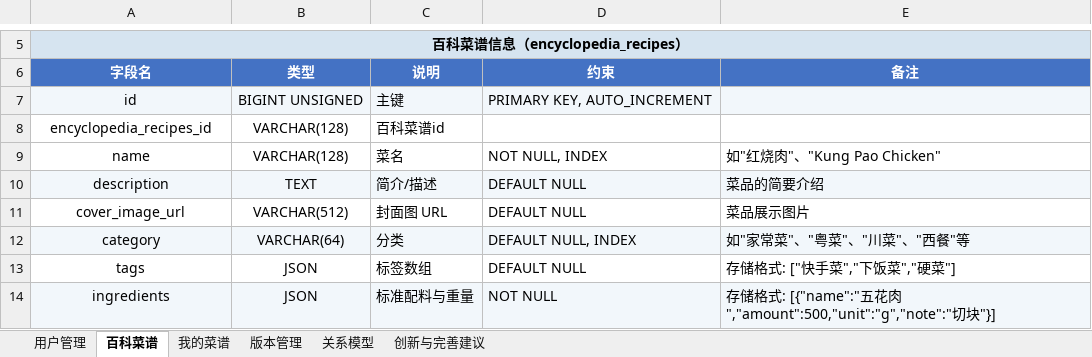
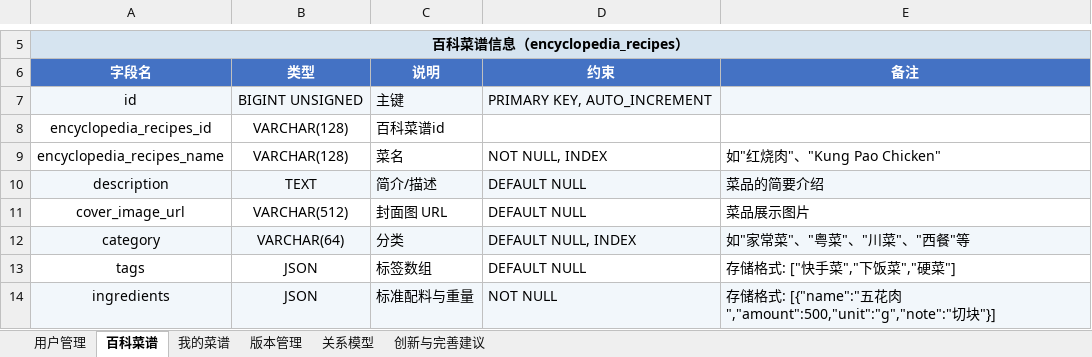
Before and after one commit to jolaaa999/Delicious, an Excel workbook: docs/database/人间烟火_数据库设计文档.xlsx, sheet 百科菜谱, drawn as a sheet; only a part is shown, gaps mark what is left out; values as stored, in another font and other column widths than the file's, no borders; the diff names each change by its address in the sheet, - before the commit and + after, or states it on an @@ line.

```diff
--- a/docs/database/人间烟火_数据库设计文档.xlsx (sheet 百科菜谱)
+++ b/docs/database/人间烟火_数据库设计文档.xlsx (sheet 百科菜谱)
-A9: name
+A9: encyclopedia_recipes_name
```
Also changed, not shown: 6 other files.
